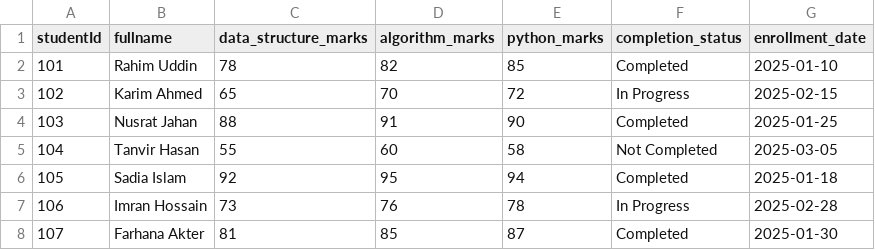
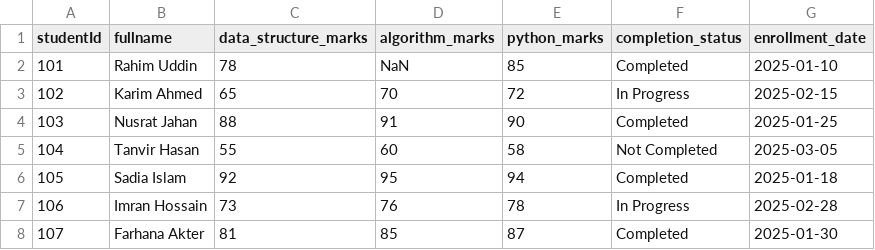
Before and after one commit to Mirazahmed0997/pandas101, a CSV file: file_csv.csv, drawn as a sheet.

```diff
--- a/file_csv.csv
+++ b/file_csv.csv
@@ -1,3 +1,3 @@
 studentId,fullname,data_structure_marks,algorithm_marks,python_marks,completion_status,enrollment_date
-101,Rahim Uddin,78,82,85,Completed,2025-01-10
+101,Rahim Uddin,78,NaN,85,Completed,2025-01-10
 102,Karim Ahmed,65,70,72,In Progress,2025-02-15
```
Also changed, not shown: 2 other files.
